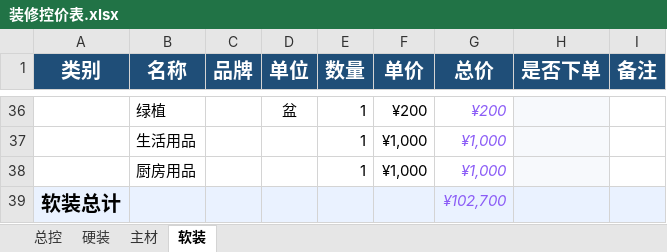
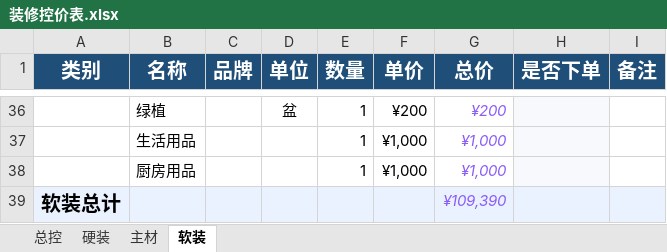
Before and after one commit to Perfect-World/wencong-home, an Excel workbook: 01-需求与预算/装修控价表.xlsx, sheet 软装, drawn as a sheet; only a part is shown, gaps mark what is left out; values as stored, in another font and other column widths than the file's, no borders; the diff covers the shown part only; the diff names each change by its address in the sheet, - before the commit and + after, or states it on an @@ line.

```diff
--- a/01-需求与预算/装修控价表.xlsx (sheet 软装)
+++ b/01-需求与预算/装修控价表.xlsx (sheet 软装)
-G39 (总价): ¥102,700
+G39 (总价): ¥109,390
```
Also changed, not shown: 31 edited cells elsewhere in this sheet, sheet 总控, sheet 硬装, sheet 主材, 13 other files.
